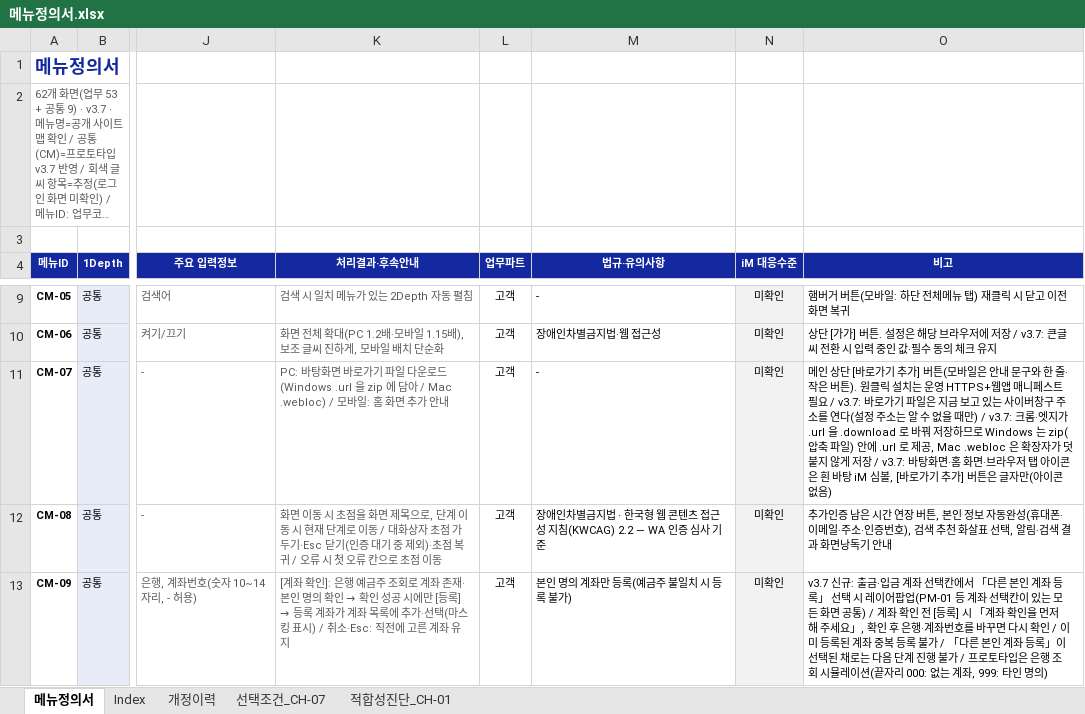
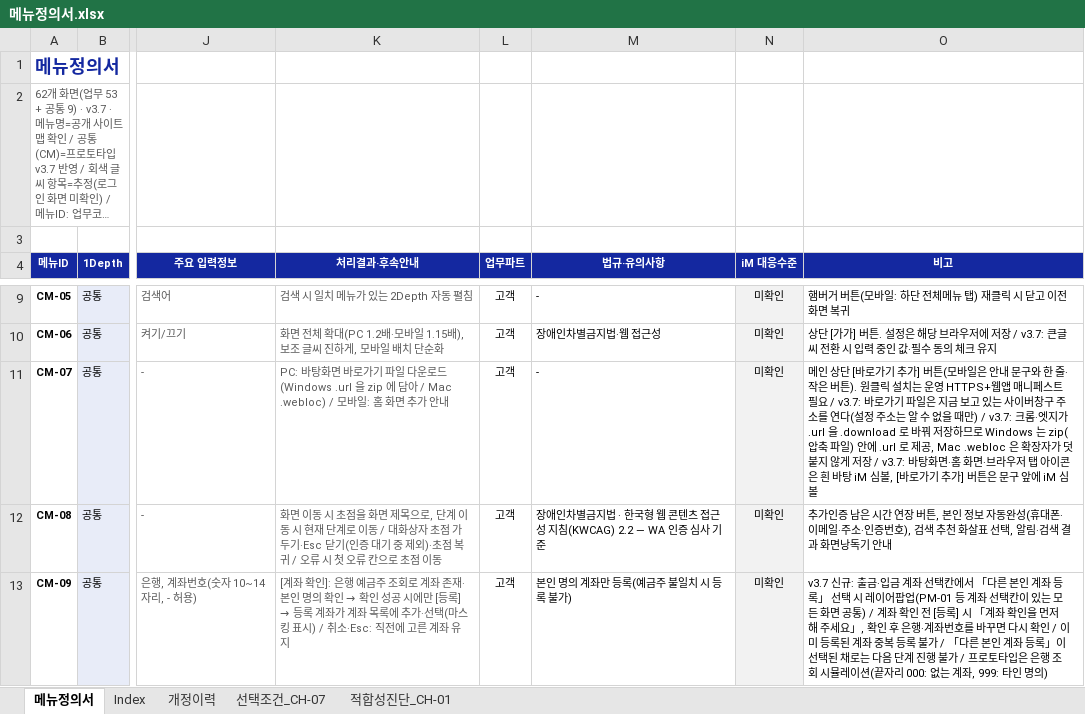
Before and after one commit to jongho-han/one-channel_v2, an Excel workbook: docs/메뉴정의서.xlsx, sheet 메뉴정의서, drawn as a sheet; only a part is shown, gaps mark what is left out; long unchanged cells end in …; values as stored, in another font and other column widths than the file's, no borders; the diff names each change by its address in the sheet, - before the commit and + after, or states it on an @@ line.

```diff
--- a/docs/메뉴정의서.xlsx (sheet 메뉴정의서)
+++ b/docs/메뉴정의서.xlsx (sheet 메뉴정의서)
-O11 (비고): …버튼은 글자만(아이콘 없음)
+O11 (비고): …버튼은 문구 앞에 iM 심볼
```
Also changed, not shown: sheet 개정이력, 8 other files.
